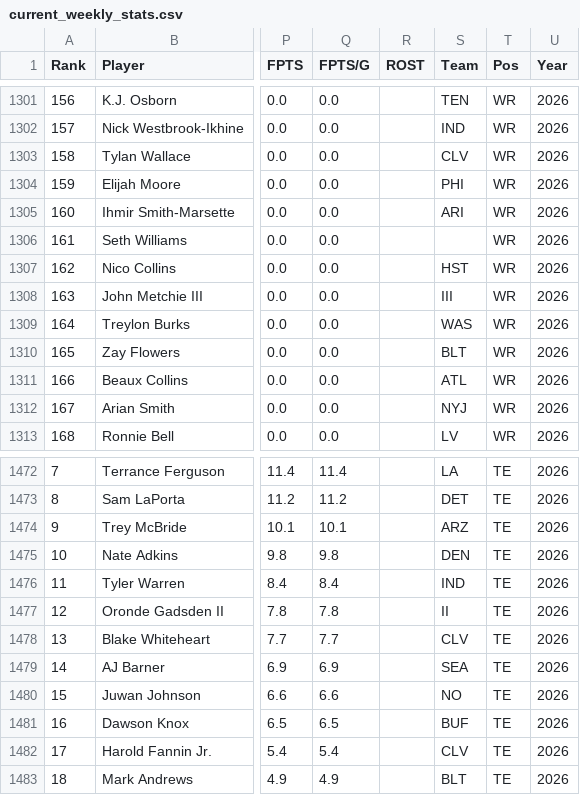
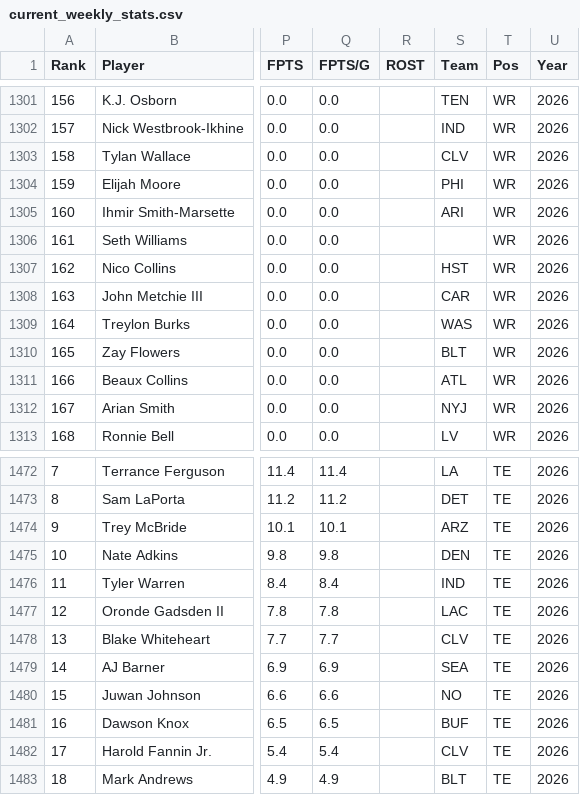
Before and after one commit to LGilbertFF/WAR-LAB, a CSV file: data/current_weekly_stats.csv, drawn as a sheet; only a part is shown, gaps mark what is left out; the diff covers the shown part only; the diff names each change by its address in the sheet, - before the commit and + after, or states it on an @@ line.

```diff
--- a/data/current_weekly_stats.csv
+++ b/data/current_weekly_stats.csv
-S1308 (Team): III
+S1308 (Team): CAR
-S1477 (Team): II
+S1477 (Team): LAC
```
Also changed, not shown: 6 edited cells elsewhere in this file, 5 other files.
